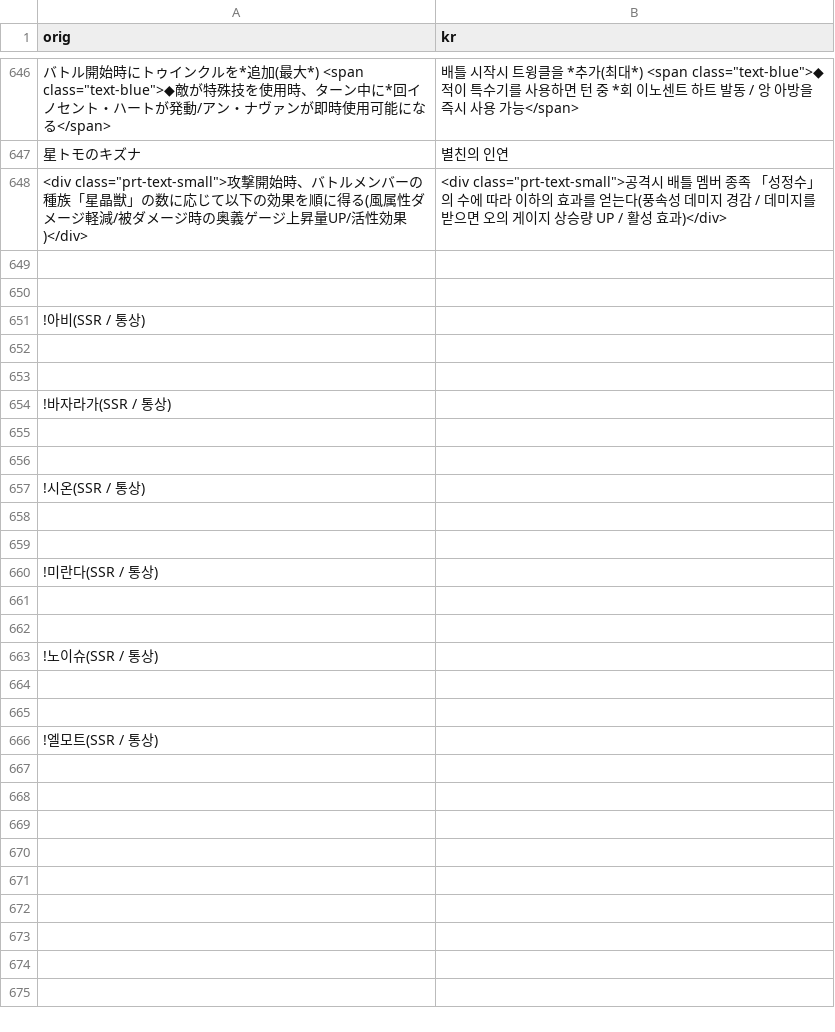
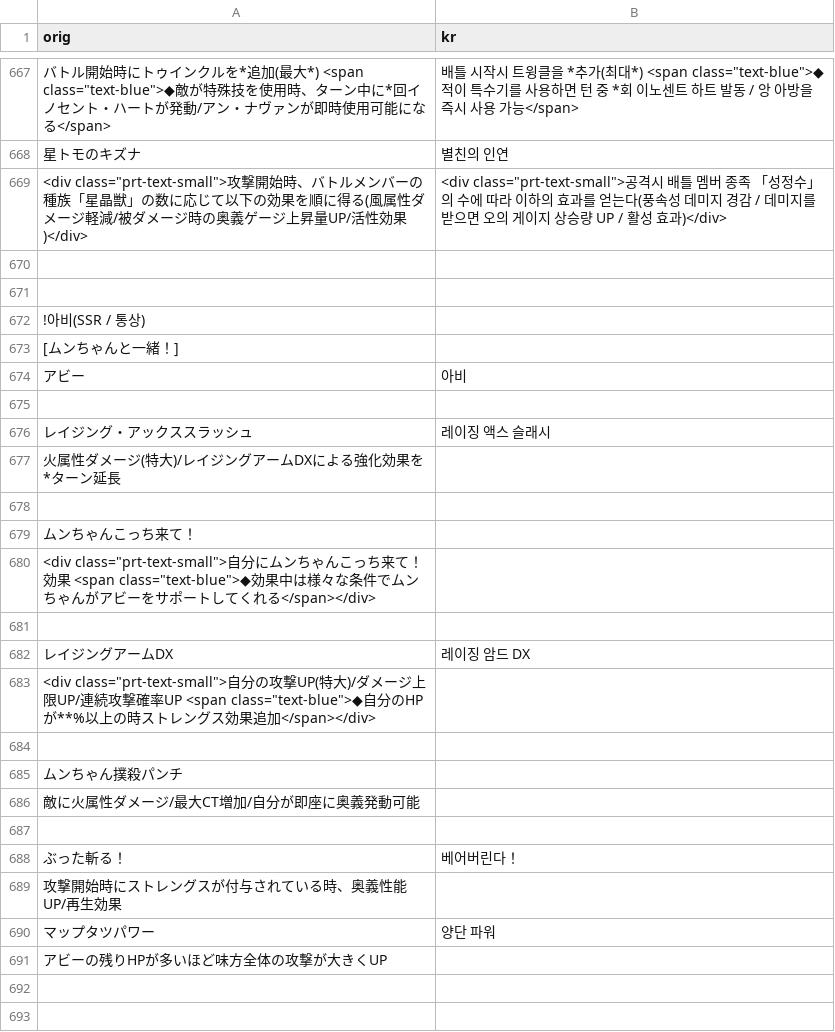
Before and after one commit to sidewinderk/gbfTransKor, a CSV file: cache/archive_캐릭터_화.csv, drawn as a sheet; only a part is shown, gaps mark what is left out; the shorter side is filled out with more unchanged rows; the diff covers the shown part only.

```diff
--- a/cache/archive_캐릭터_화.csv
+++ b/cache/archive_캐릭터_화.csv
@@ -651,2 +672,21 @@ orig,kr
 !아비(SSR / 통상)
+[ムンちゃんと一緒！]
+アビー,아비
+
+レイジング・アックススラッシュ,레이징 액스 슬래시
+火属性ダメージ(特大)/レイジングアームDXによる強化効果を*ターン延長
+
+ムンちゃんこっち来て！
+"<div class=""prt-text-small"">自分にムンちゃんこっち来て！効果　<span class=""text-blue"">◆効果中は様々な条件でムンちゃんがアビーをサポートしてくれる</span></div>"
+
+レイジングアームDX,레이징 암드 DX
+"<div class=""prt-text-small"">自分の攻撃UP(特大)/ダメージ上限UP/連続攻撃確率UP　<span class=""text-blue"">◆自分のHPが**%以上の時ストレングス効果追加</span></div>"
+
+ムンちゃん撲殺パンチ
+敵に火属性ダメージ/最大CT増加/自分が即座に奥義発動可能
+
+ぶった斬る！,베어버린다！
+攻撃開始時にストレングスが付与されている時、奥義性能UP/再生効果
+マップタツパワー,양단 파워
+アビーの残りHPが多いほど味方全体の攻撃が大きくUP
 
```
Also changed, not shown: 39 added rows and 1 edited cell elsewhere in this file, cache/archive_칭호.csv, cache/archive_캐릭터_암.csv, 1 other file.
